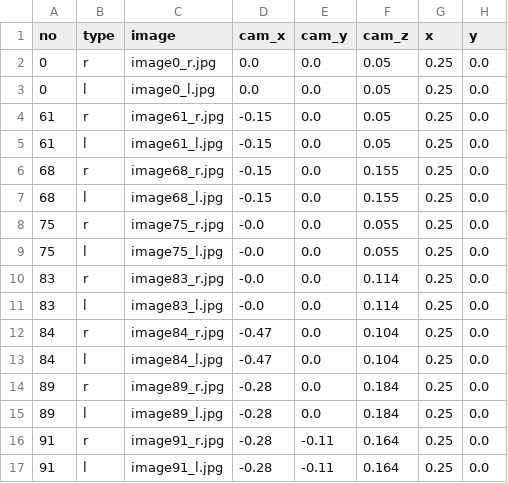
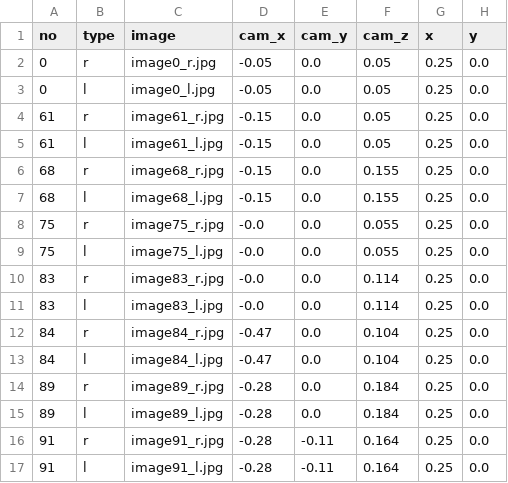
Before and after one commit to ant-nik/semares, a CSV file: data/stereo-camera-cyl/position.csv, drawn as a sheet; only a part is shown; the diff names each change by its address in the sheet, - before the commit and + after, or states it on an @@ line.

Commit message:
stereo :: camera calibration :: OpenCV notebook :: adds another one image pair and corresponding data

```diff
--- a/data/stereo-camera-cyl/position.csv
+++ b/data/stereo-camera-cyl/position.csv
-D2:D3 (cam_x): 0.0
+D2:D3 (cam_x): -0.05
```
Also changed, not shown: 2 other files.
